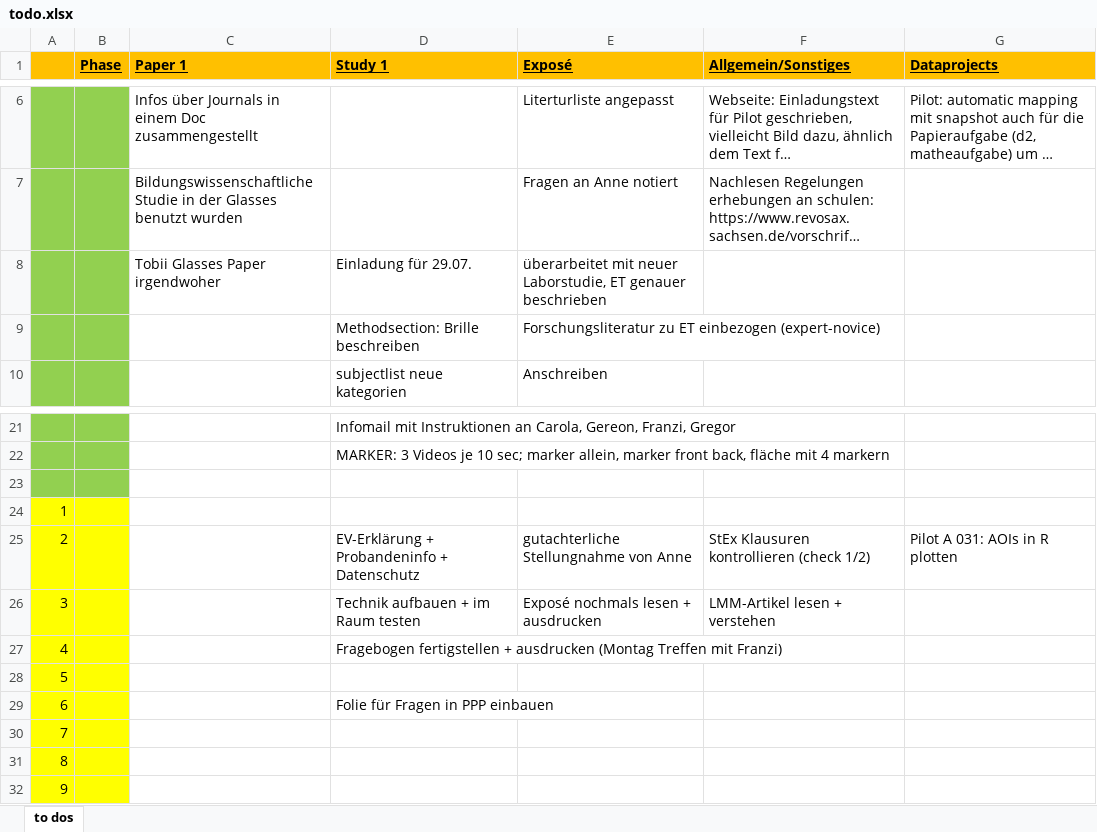
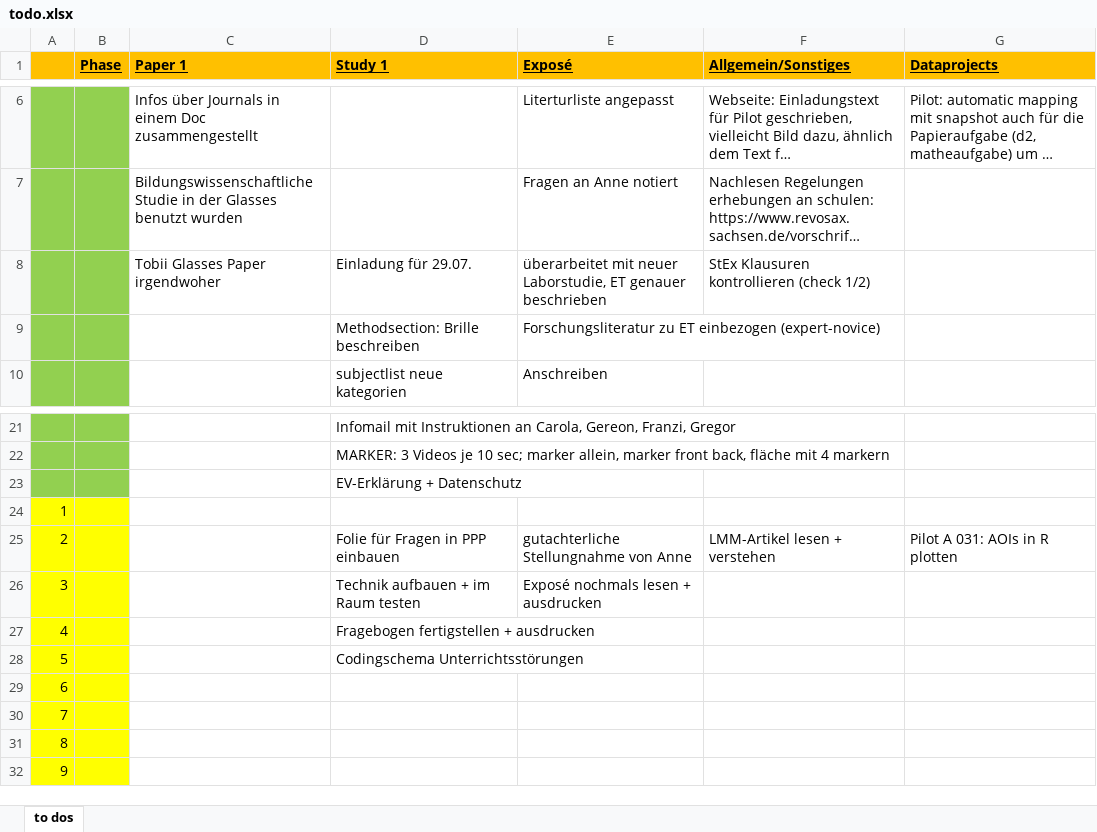
Before and after one commit to ginaamri/Mandy-PhD, an Excel workbook: todo.xlsx, sheet to dos, drawn as a sheet; only a part is shown, gaps mark what is left out; long unchanged cells end in …; values as stored, in another font and other column widths than the file's, no borders; the diff names each change by its address in the sheet, - before the commit and + after, or states it on an @@ line.

```diff
--- a/todo.xlsx (sheet to dos)
+++ b/todo.xlsx (sheet to dos)
-F8 (Allgemein/Sonstiges): (empty)
+F8 (Allgemein/Sonstiges): StEx Klausuren kontrollieren (check 1/2)
-D23 (Study 1): (empty)
+D23 (Study 1): EV-Erklärung + Datenschutz
-D25 (Study 1): EV-Erklärung + Probandeninfo + Datenschutz
+D25 (Study 1): Folie für Fragen in PPP einbauen
-F25 (Allgemein/Sonstiges): StEx Klausuren kontrollieren (check 1/2)
+F25 (Allgemein/Sonstiges): LMM-Artikel lesen + verstehen
-F26 (Allgemein/Sonstiges): LMM-Artikel lesen + verstehen
+F26 (Allgemein/Sonstiges): (empty)
-D27 (Study 1): …+ ausdrucken (Montag Treffen mit Franzi)
+D27 (Study 1): …+ ausdrucken
-D28 (Study 1): (empty)
+D28 (Study 1): Codingschema Unterrichtsstörungen
-D29 (Study 1): Folie für Fragen in PPP einbauen
+D29 (Study 1): (empty)
```
Also changed, not shown: studies/labor study_A/study1_mocklist.xlsx, 6 other files.
